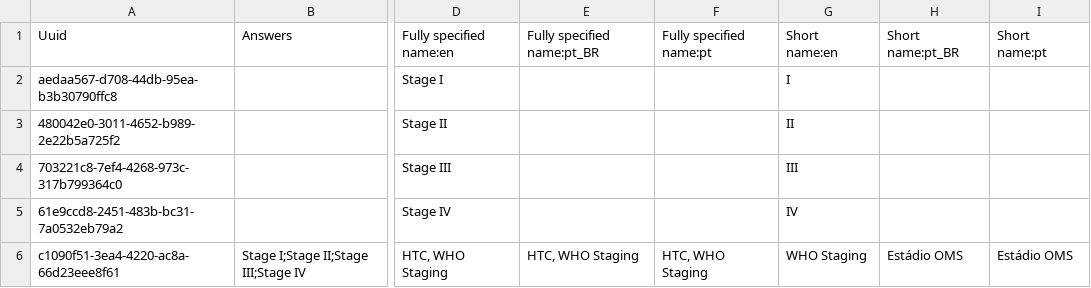
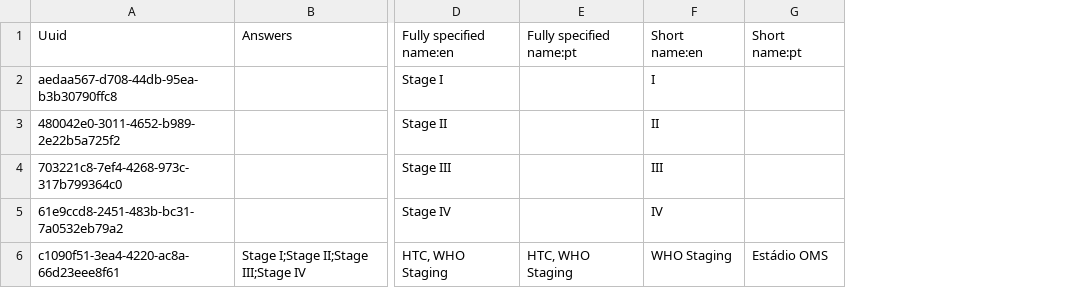
Before and after one commit to esaude/sesp-bahmni-metadata, a CSV file: configuration/concepts/conditions_who_stage_members.csv, drawn as a sheet; only a part is shown, gaps mark what is left out; the diff names each change by its address in the sheet, - before the commit and + after, or states it on an @@ line.

Commit message:
MPOC-459 migrate concepts fro pt_BR to pt

```diff
--- a/configuration/concepts/conditions_who_stage_members.csv
+++ b/configuration/concepts/conditions_who_stage_members.csv
-column E, rows 1-6: Fully specified name:pt_BR |  |  |  |  | HTC, WHO Staging
-column H, rows 1-6: Short name:pt_BR |  |  |  |  | Estádio OMS
```
Also changed, not shown: configuration/concepts/APSS.csv, configuration/concepts/All Observation Templates.csv, 33 other files.
